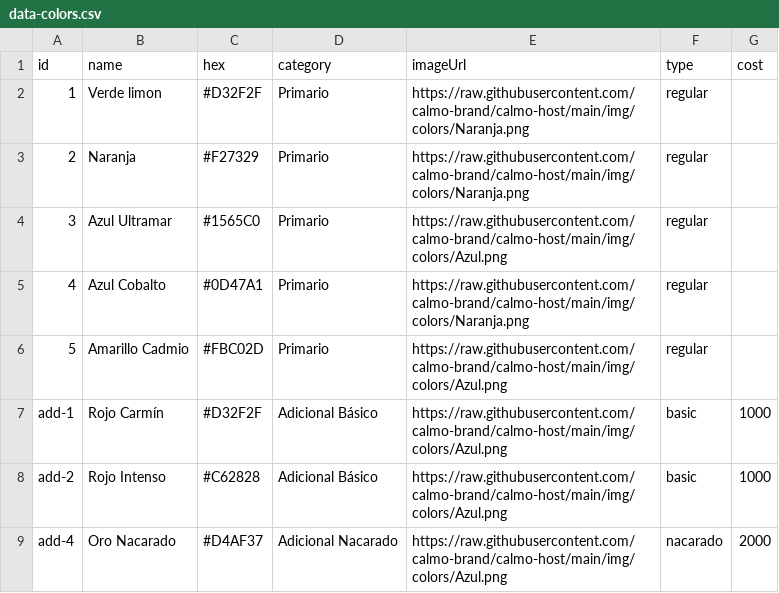
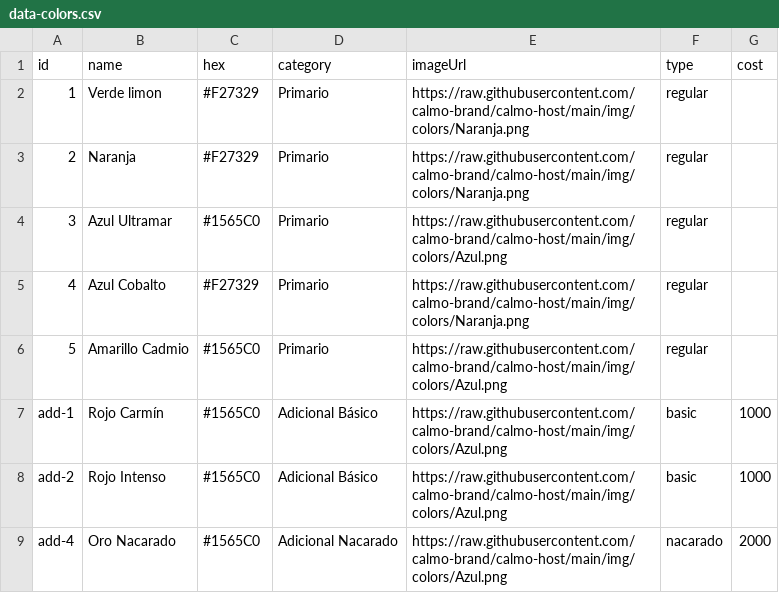
Before and after one commit to calmo-brand/calmo-host, a CSV file: catalog/colors/data-colors.csv, drawn as a sheet.

Commit message:
Update data-colors.csv

```diff
--- a/catalog/colors/data-colors.csv
+++ b/catalog/colors/data-colors.csv
@@ -1,9 +1,9 @@
 id,name,hex,category,imageUrl,type,cost
-1,Verde limon,#D32F2F,Primario,https://raw.githubusercontent.com/calmo-brand/calmo-host/main/img/colors/Naranja.png,regular,
+1,Verde limon,#F27329,Primario,https://raw.githubusercontent.com/calmo-brand/calmo-host/main/img/colors/Naranja.png,regular,
 2,Naranja,#F27329,Primario,https://raw.githubusercontent.com/calmo-brand/calmo-host/main/img/colors/Naranja.png,regular,
 3,Azul Ultramar,#1565C0,Primario,https://raw.githubusercontent.com/calmo-brand/calmo-host/main/img/colors/Azul.png,regular,
-4,Azul Cobalto,#0D47A1,Primario,https://raw.githubusercontent.com/calmo-brand/calmo-host/main/img/colors/Naranja.png,regular,
-5,Amarillo Cadmio,#FBC02D,Primario,https://raw.githubusercontent.com/calmo-brand/calmo-host/main/img/colors/Azul.png,regular,
-add-1,Rojo Carmín,#D32F2F,Adicional Básico,https://raw.githubusercontent.com/calmo-brand/calmo-host/main/img/colors/Azul.png,basic,1000
-add-2,Rojo Intenso,#C62828,Adicional Básico,https://raw.githubusercontent.com/calmo-brand/calmo-host/main/img/colors/Azul.png,basic,1000
-add-4,Oro Nacarado,#D4AF37,Adicional Nacarado,https://raw.githubusercontent.com/calmo-brand/calmo-host/main/img/colors/Azul.png,nacarado,2000
+4,Azul Cobalto,#F27329,Primario,https://raw.githubusercontent.com/calmo-brand/calmo-host/main/img/colors/Naranja.png,regular,
+5,Amarillo Cadmio,#1565C0,Primario,https://raw.githubusercontent.com/calmo-brand/calmo-host/main/img/colors/Azul.png,regular,
+add-1,Rojo Carmín,#1565C0,Adicional Básico,https://raw.githubusercontent.com/calmo-brand/calmo-host/main/img/colors/Azul.png,basic,1000
+add-2,Rojo Intenso,#1565C0,Adicional Básico,https://raw.githubusercontent.com/calmo-brand/calmo-host/main/img/colors/Azul.png,basic,1000
+add-4,Oro Nacarado,#1565C0,Adicional Nacarado,https://raw.githubusercontent.com/calmo-brand/calmo-host/main/img/colors/Azul.png,nacarado,2000
```
